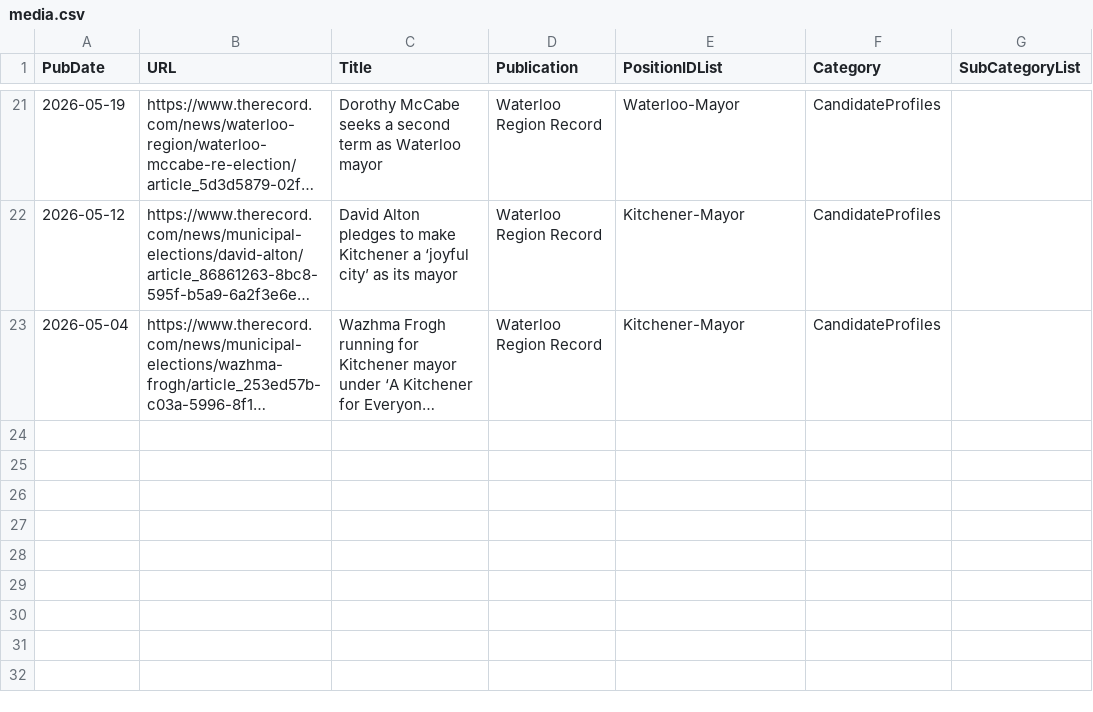
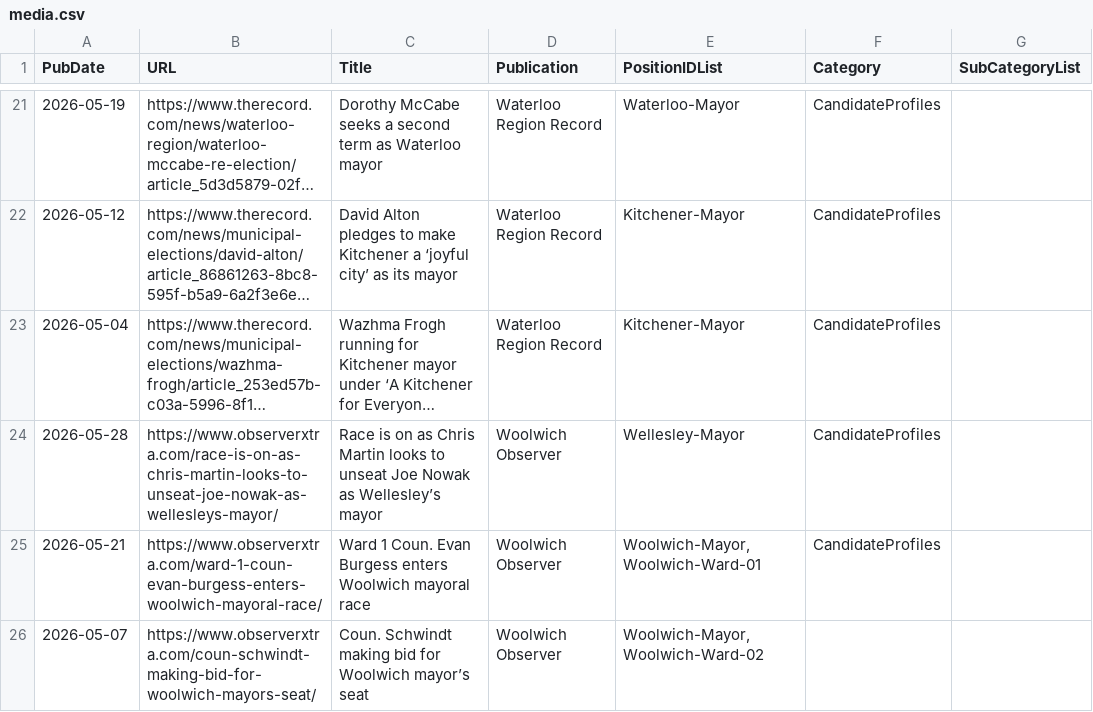
Before and after one commit to CivicTechWR/WRVotesPlaceholder, a CSV file: docs/_data/sync/media.csv, drawn as a sheet; only a part is shown, gaps mark what is left out; long unchanged cells end in …; the diff names each change by its address in the sheet, - before the commit and + after, or states it on an @@ line.

Commit message:
Auto-commit: updated media.csv from Google Docs

```diff
--- a/docs/_data/sync/media.csv
+++ b/docs/_data/sync/media.csv
+row 24: 2026-05-28 | https://www.observerxtra.com/race-is-on-as-chris-martin-looks-to-unseat-joe-nowak-as-wellesleys-mayor/ | Race is on as Chris Martin looks to unseat Joe Nowak as Wellesley’s mayor | Woolwich Observer | Wellesley-Mayor | CandidateProfiles
+row 25: 2026-05-21 | https://www.observerxtra.com/ward-1-coun-evan-burgess-enters-woolwich-mayoral-race/ | Ward 1 Coun. Evan Burgess enters Woolwich mayoral race | Woolwich Observer | Woolwich-Mayor,Woolwich-Ward-01 | CandidateProfiles
+row 26: 2026-05-07 | https://www.observerxtra.com/coun-schwindt-making-bid-for-woolwich-mayors-seat/ | Coun. Schwindt making bid for Woolwich mayor’s seat | Woolwich Observer | Woolwich-Mayor,Woolwich-Ward-02
```
